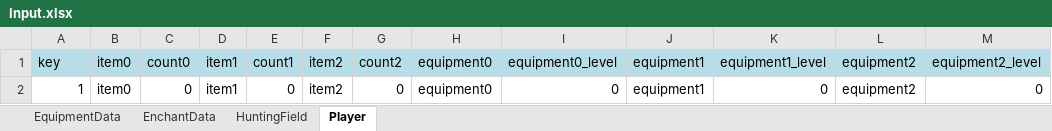
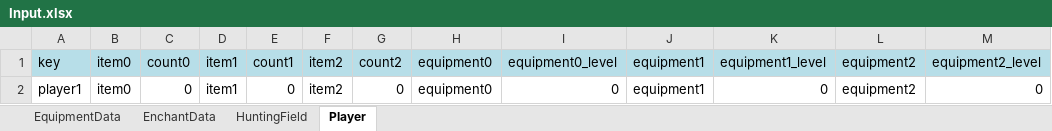
Before and after one commit to goaoa1/GrowthSimulation, an Excel workbook: Input.xlsx, sheet Player, drawn as a sheet; values as stored, in another font and other column widths than the file's, no borders; the diff names each change by its address in the sheet, - before the commit and + after, or states it on an @@ line.

```diff
--- a/Input.xlsx (sheet Player)
+++ b/Input.xlsx (sheet Player)
-A2: 1
+A2: player1
```
Also changed, not shown: sheet EnchantData, sheet HuntingField, sheet EquipmentData, 1 other file.
